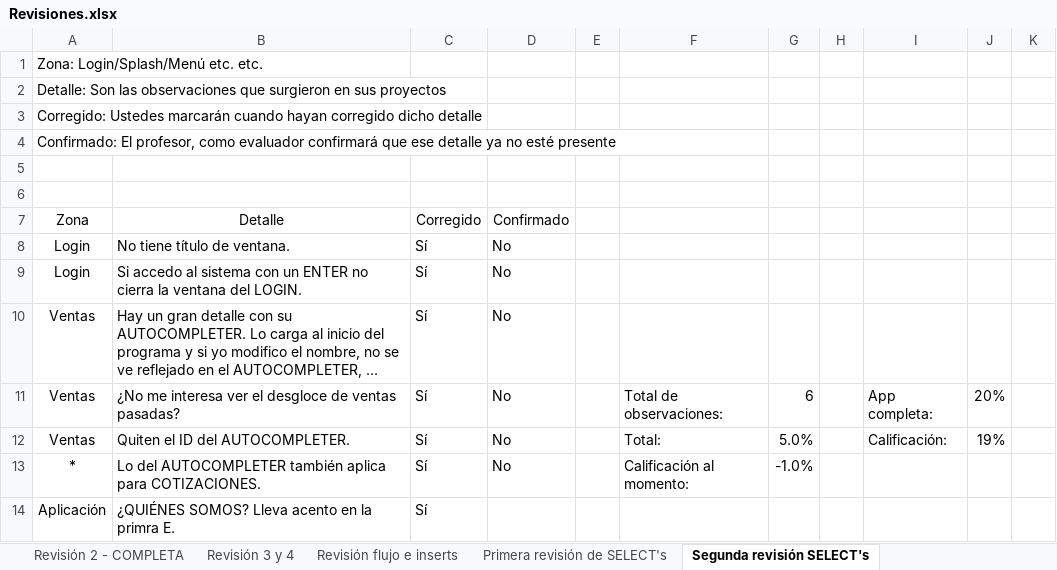
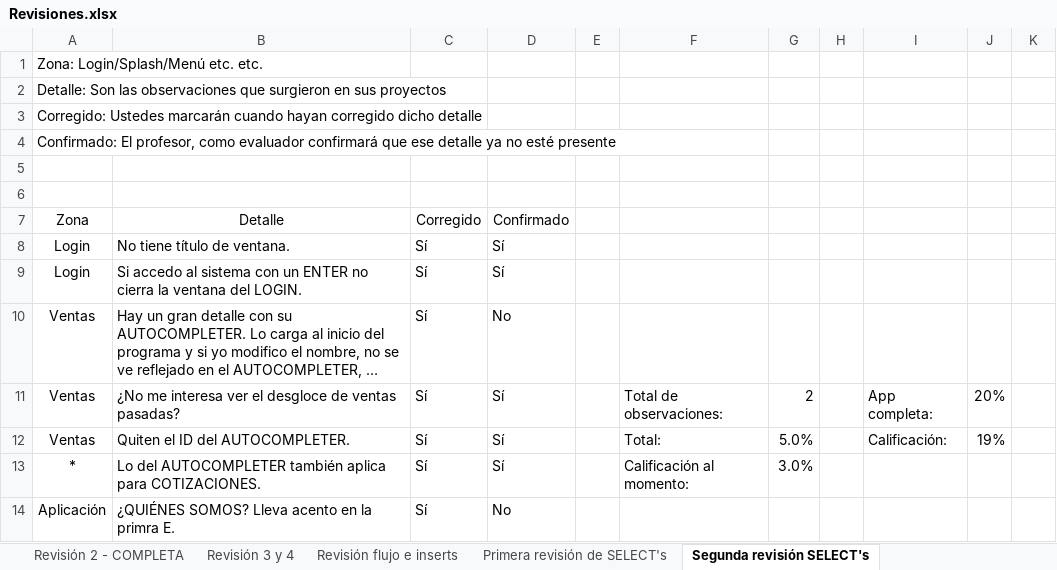
Before and after one commit to erikayareth/ImprentaSoluciones, an Excel workbook: Revisiones/Revisiones.xlsx, sheet Segunda revisión SELECT's, drawn as a sheet; long unchanged cells end in …; values as stored, in another font and other column widths than the file's, no borders; charts and pictures and conditional formats not drawn; the diff names each change by its address in the sheet, - before the commit and + after, or states it on an @@ line.

Commit message:
Revisión
Se realizó la segunda revisión de los UPDATE's.

```diff
--- a/Revisiones/Revisiones.xlsx (sheet Segunda revisión SELECT's)
+++ b/Revisiones/Revisiones.xlsx (sheet Segunda revisión SELECT's)
-D8:D9: No
+D8:D9: Sí
-D11:D13: No
+D11:D13: Sí
-G11: 6
+G11: 2
-G13: -1.0%
+G13: 3.0%
-D14: (empty)
+D14: No
```
Also changed, not shown: sheet Primera revisión UPDATE's, sheet Revisión flujo e inserts, sheet Revisión 3 y 4, other sheet tabs, charts or pictures.
